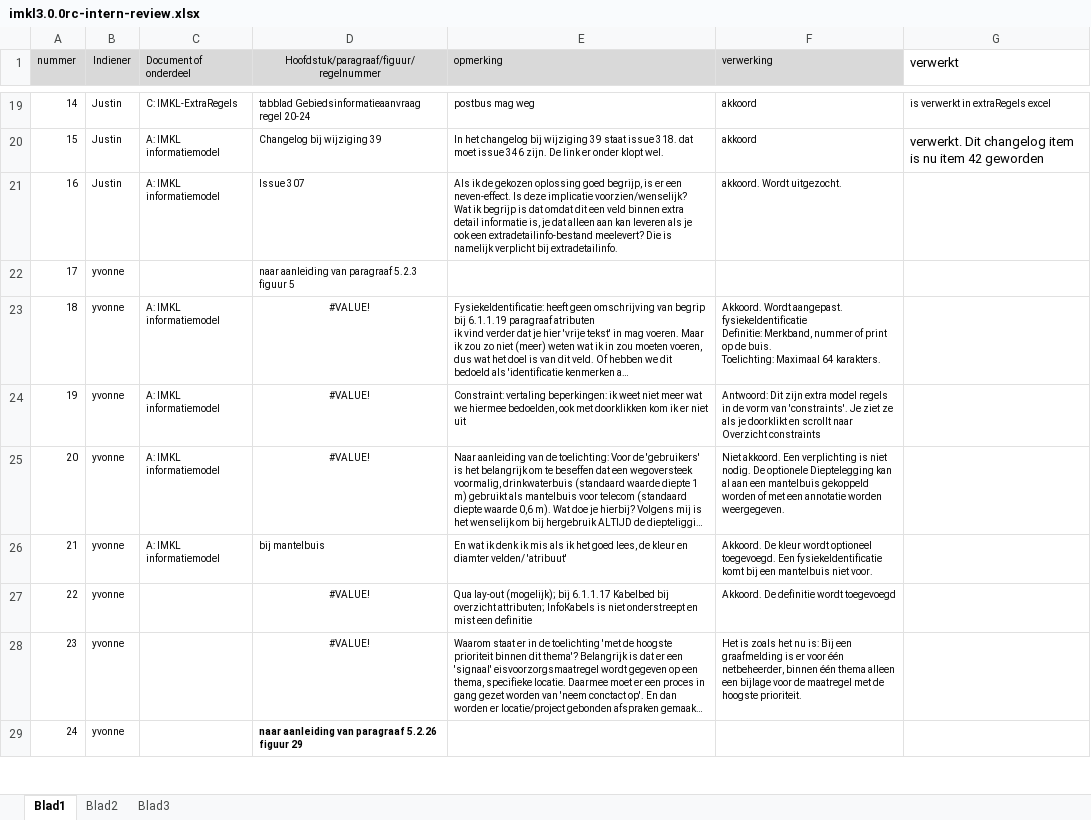
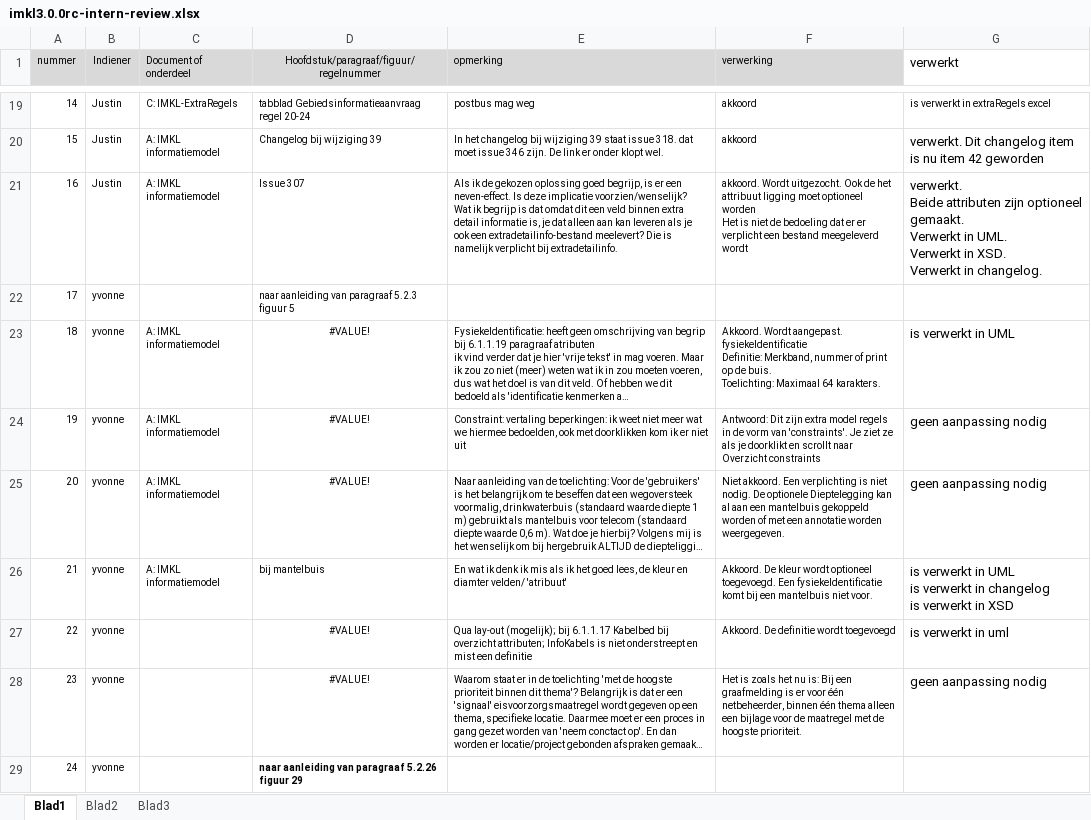
Before and after one commit to Geonovum/imkl-werkomgeving, an Excel workbook: 0. imkl 3.0 release candidate-intern/imkl3.0.0rc-intern-review.xlsx, sheet Blad1, drawn as a sheet; only a part is shown, gaps mark what is left out; long unchanged cells end in …; values as stored, in another font and other column widths than the file's, no borders; ↵ is a line break in a cell; the diff covers the shown part only; the diff names each change by its address in the sheet, - before the commit and + after, or states it on an @@ line.

```diff
--- a/0. imkl 3.0 release candidate-intern/imkl3.0.0rc-intern-review.xlsx (sheet Blad1)
+++ b/0. imkl 3.0 release candidate-intern/imkl3.0.0rc-intern-review.xlsx (sheet Blad1)
-F21 (verwerking): …Wordt uitgezocht.
+F21 (verwerking): …Wordt uitgezocht. Ook de het attribuut ligging moet optioneel worden ↵ Het is niet de bedoeling dat er er verplicht een bestand meegeleverd wordt
-G21 (verwerkt): (empty)
+G21 (verwerkt): verwerkt. ↵ Beide attributen zijn optioneel gemaakt. ↵ Verwerkt in UML. ↵ Verwerkt in XSD. ↵ Verwerkt in changelog.
-G23 (verwerkt): (empty)
+G23 (verwerkt): is verwerkt in UML
-G24:G25 (verwerkt): (empty)
+G24:G25 (verwerkt): geen aanpassing nodig
-G26 (verwerkt): (empty)
+G26 (verwerkt): is verwerkt in UML ↵ is verwerkt in changelog ↵ is verwerkt in XSD
-G27 (verwerkt): (empty)
+G27 (verwerkt): is verwerkt in uml
-G28 (verwerkt): (empty)
+G28 (verwerkt): geen aanpassing nodig
```
Also changed, not shown: 9 edited cells elsewhere in this sheet, 4-waardelijsten/IMKL-Waardelijsten-3.0rc-extern.xlsx, 5 other files.
